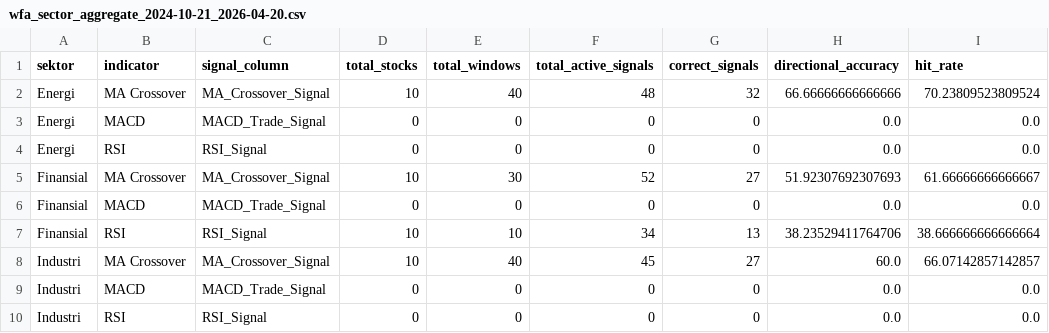
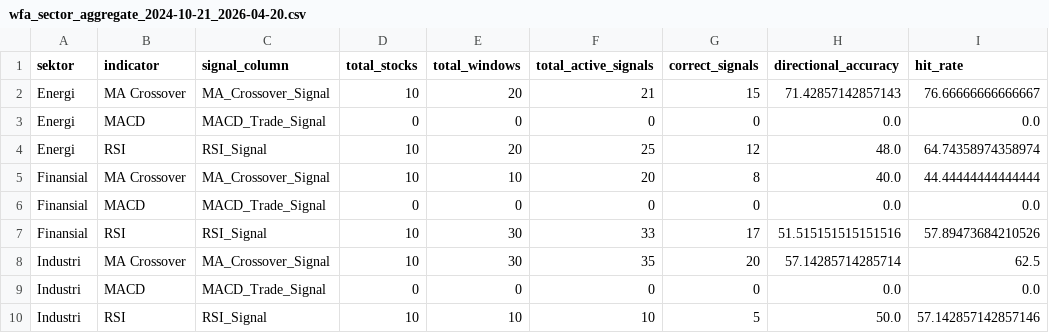
Before and after one commit to AgngPrasetyo/IHSG-Stock-Assistant, a CSV file: data/wfa_sector_aggregate_2024-10-21_2026-04-20.csv, drawn as a sheet; only a part is shown; the diff covers the shown part only.

```diff
--- a/data/wfa_sector_aggregate_2024-10-21_2026-04-20.csv
+++ b/data/wfa_sector_aggregate_2024-10-21_2026-04-20.csv
@@ -1,10 +1,10 @@
 sektor,indicator,signal_column,total_stocks,total_windows,total_active_signals,correct_signals,directional_accuracy,hit_rate
-Energi,MA Crossover,MA_Crossover_Signal,10,40,48,32,66.66666666666666,70.23809523809524
+Energi,MA Crossover,MA_Crossover_Signal,10,20,21,15,71.42857142857143,76.66666666666667
 Energi,MACD,MACD_Trade_Signal,0,0,0,0,0.0,0.0
-Energi,RSI,RSI_Signal,0,0,0,0,0.0,0.0
-Finansial,MA Crossover,MA_Crossover_Signal,10,30,52,27,51.92307692307693,61.66666666666667
+Energi,RSI,RSI_Signal,10,20,25,12,48.0,64.74358974358974
+Finansial,MA Crossover,MA_Crossover_Signal,10,10,20,8,40.0,44.44444444444444
 Finansial,MACD,MACD_Trade_Signal,0,0,0,0,0.0,0.0
-Finansial,RSI,RSI_Signal,10,10,34,13,38.23529411764706,38.666666666666664
-Industri,MA Crossover,MA_Crossover_Signal,10,40,45,27,60.0,66.07142857142857
+Finansial,RSI,RSI_Signal,10,30,33,17,51.515151515151516,57.89473684210526
+Industri,MA Crossover,MA_Crossover_Signal,10,30,35,20,57.14285714285714,62.5
 Industri,MACD,MACD_Trade_Signal,0,0,0,0,0.0,0.0
-Industri,RSI,RSI_Signal,0,0,0,0,0.0,0.0
+Industri,RSI,RSI_Signal,10,10,10,5,50.0,57.142857142857146
```
Also changed, not shown: 10 edited cells elsewhere in this file, data/wfa_best_indicator_by_sector_2024-10-21_2026-04-20.csv, data/wfa_sector_window_selection_2024-10-21_2026-04-20.csv, 5 other files.
